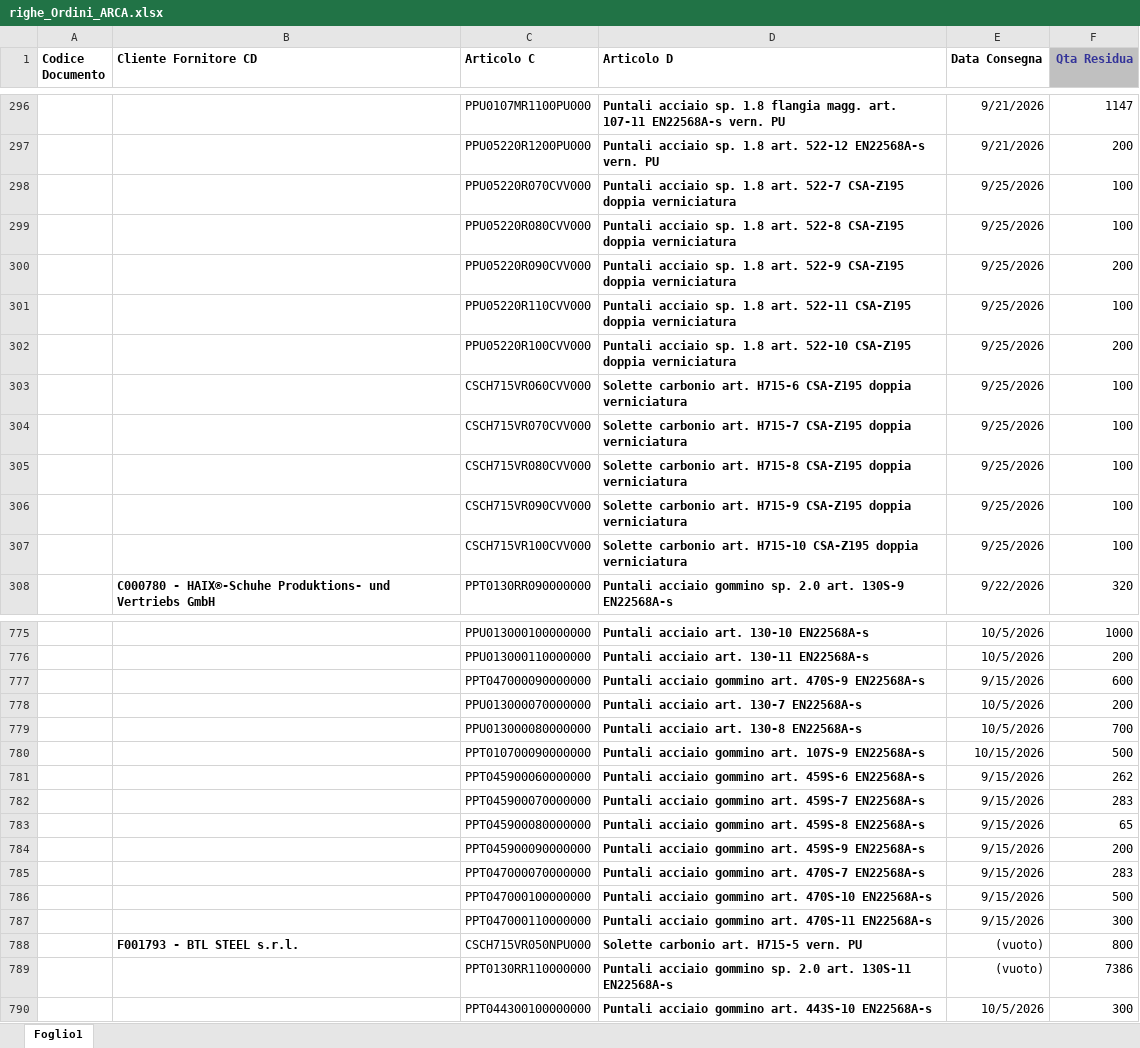
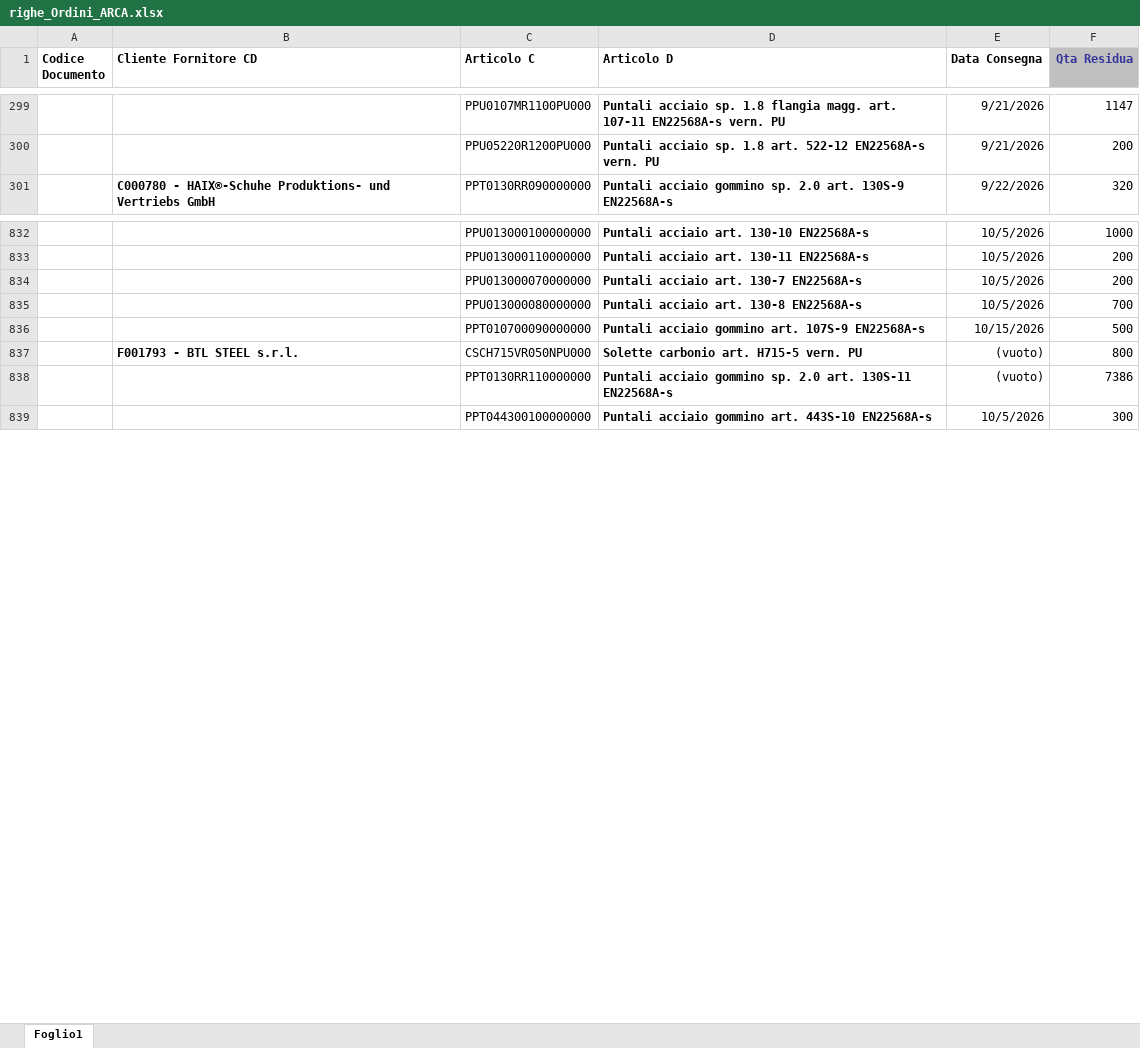
Before and after one commit to denis-safit/SAFiT, an Excel workbook: righe_Ordini_ARCA.xlsx, sheet Foglio1, drawn as a sheet; only a part is shown, gaps mark what is left out; values as stored, in another font and other column widths than the file's, no borders; removed rows and columns are numbered as before the commit, all else as after; the diff covers the shown part only; the diff names each change by its address in the sheet, - before the commit and + after, or states it on an @@ line.

```diff
--- a/righe_Ordini_ARCA.xlsx (sheet Foglio1)
+++ b/righe_Ordini_ARCA.xlsx (sheet Foglio1)
-row 298:  |  | PPU05220R070CVV000 | Puntali acciaio sp. 1.8 art. 522-7 CSA-Z195 doppia verniciatura | 9/25/2026 | 100
-row 299:  |  | PPU05220R080CVV000 | Puntali acciaio sp. 1.8 art. 522-8 CSA-Z195 doppia verniciatura | 9/25/2026 | 100
-row 300:  |  | PPU05220R090CVV000 | Puntali acciaio sp. 1.8 art. 522-9 CSA-Z195 doppia verniciatura | 9/25/2026 | 200
-row 301:  |  | PPU05220R110CVV000 | Puntali acciaio sp. 1.8 art. 522-11 CSA-Z195 doppia verniciatura | 9/25/2026 | 100
-row 302:  |  | PPU05220R100CVV000 | Puntali acciaio sp. 1.8 art. 522-10 CSA-Z195 doppia verniciatura | 9/25/2026 | 200
-row 303:  |  | CSCH715VR060CVV000 | Solette carbonio art. H715-6 CSA-Z195 doppia verniciatura | 9/25/2026 | 100
-row 304:  |  | CSCH715VR070CVV000 | Solette carbonio art. H715-7 CSA-Z195 doppia verniciatura | 9/25/2026 | 100
-row 305:  |  | CSCH715VR080CVV000 | Solette carbonio art. H715-8 CSA-Z195 doppia verniciatura | 9/25/2026 | 100
-row 306:  |  | CSCH715VR090CVV000 | Solette carbonio art. H715-9 CSA-Z195 doppia verniciatura | 9/25/2026 | 100
-row 307:  |  | CSCH715VR100CVV000 | Solette carbonio art. H715-10 CSA-Z195 doppia verniciatura | 9/25/2026 | 100
-row 777:  |  | PPT047000090000000 | Puntali acciaio gommino art. 470S-9 EN22568A-s | 9/15/2026 | 600
-row 781:  |  | PPT045900060000000 | Puntali acciaio gommino art. 459S-6 EN22568A-s | 9/15/2026 | 262
-row 782:  |  | PPT045900070000000 | Puntali acciaio gommino art. 459S-7 EN22568A-s | 9/15/2026 | 283
-row 783:  |  | PPT045900080000000 | Puntali acciaio gommino art. 459S-8 EN22568A-s | 9/15/2026 | 65
-row 784:  |  | PPT045900090000000 | Puntali acciaio gommino art. 459S-9 EN22568A-s | 9/15/2026 | 200
-row 785:  |  | PPT047000070000000 | Puntali acciaio gommino art. 470S-7 EN22568A-s | 9/15/2026 | 283
-row 786:  |  | PPT047000100000000 | Puntali acciaio gommino art. 470S-10 EN22568A-s | 9/15/2026 | 500
-row 787:  |  | PPT047000110000000 | Puntali acciaio gommino art. 470S-11 EN22568A-s | 9/15/2026 | 300
```
Also changed, not shown: 80 added rows, 13 removed rows and 14 edited cells elsewhere in this sheet, Avanzamento_access.xlsx, btl_istruzioni.xlsx, 4 other files.
